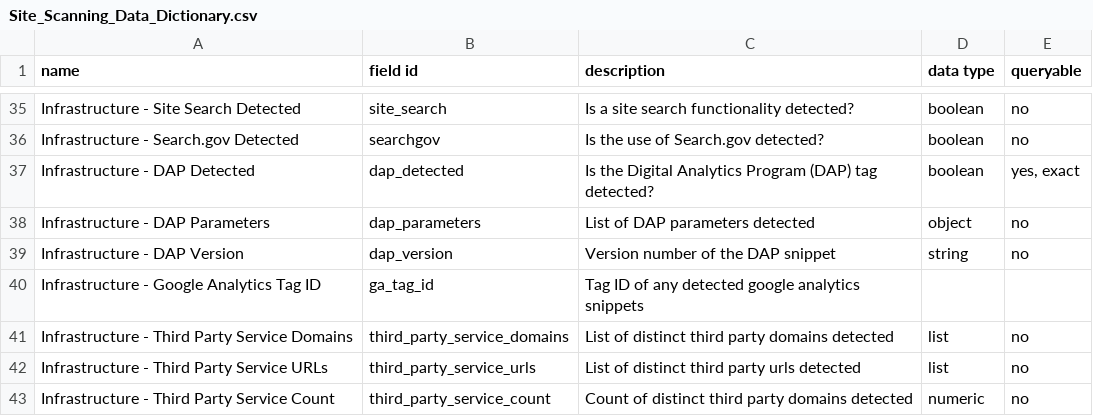
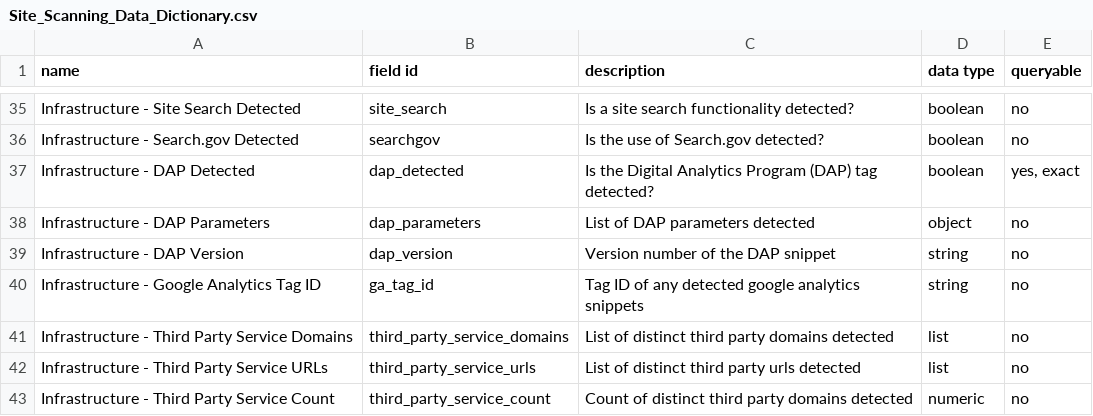
Before and after one commit to GSA/site-scanning-documentation, a CSV file: data/Site_Scanning_Data_Dictionary.csv, drawn as a sheet; only a part is shown, gaps mark what is left out.

Commit message:
Update Site_Scanning_Data_Dictionary.csv

```diff
--- a/data/Site_Scanning_Data_Dictionary.csv
+++ b/data/Site_Scanning_Data_Dictionary.csv
@@ -39,3 +39,3 @@ Infrastructure - DAP Parameters,dap_parameters,List of DAP parameters detected,o
 Infrastructure - DAP Version,dap_version,Version number of the DAP snippet,string,no
-Infrastructure - Google Analytics Tag ID,ga_tag_id,Tag ID of any detected google analytics snippets,
+Infrastructure - Google Analytics Tag ID,ga_tag_id,Tag ID of any detected google analytics snippets,string,no
 Infrastructure - Third Party Service Domains,third_party_service_domains,List of distinct third party domains detected,list,no
```
